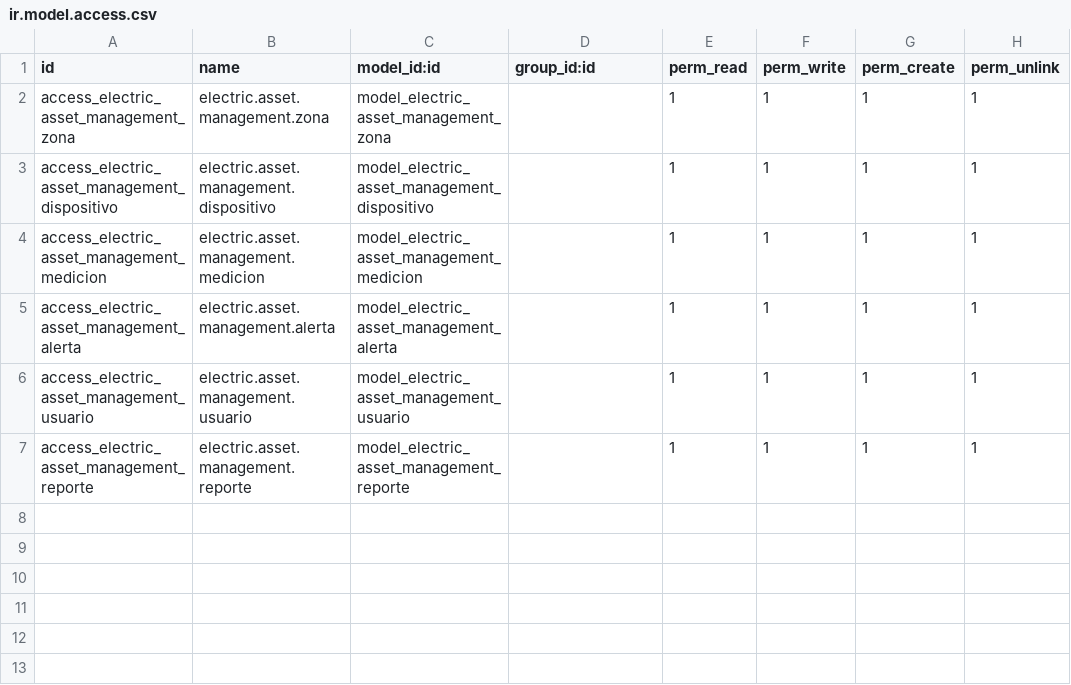
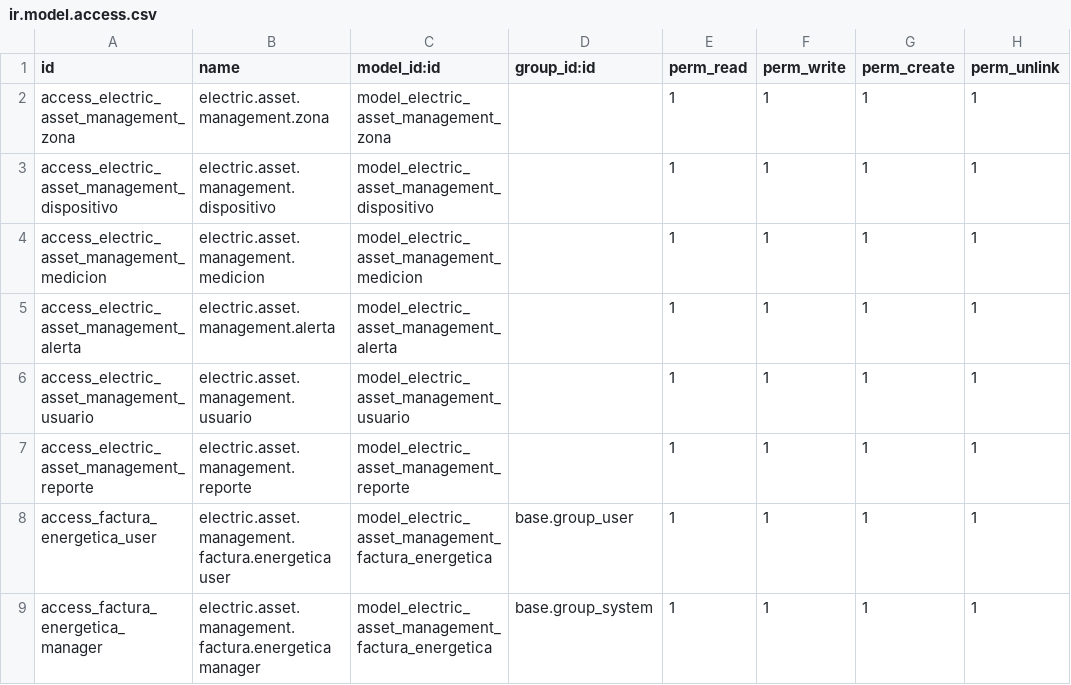
Before and after one commit to SanzOner2187/electric_asset_management, a CSV file: security/ir.model.access.csv, drawn as a sheet; the diff names each change by its address in the sheet, - before the commit and + after, or states it on an @@ line.

Commit message:
factura energetica plant, mejoritas

```diff
--- a/security/ir.model.access.csv
+++ b/security/ir.model.access.csv
+row 8: access_factura_energetica_user | electric.asset.management.factura.energetica user | model_electric_asset_management_factura_energetica | base.group_user | 1 | 1 | 1 | 1
+row 9: access_factura_energetica_manager | electric.asset.management.factura.energetica manager | model_electric_asset_management_factura_energetica | base.group_system | 1 | 1 | 1 | 1
```
Also changed, not shown: 8 other files.
